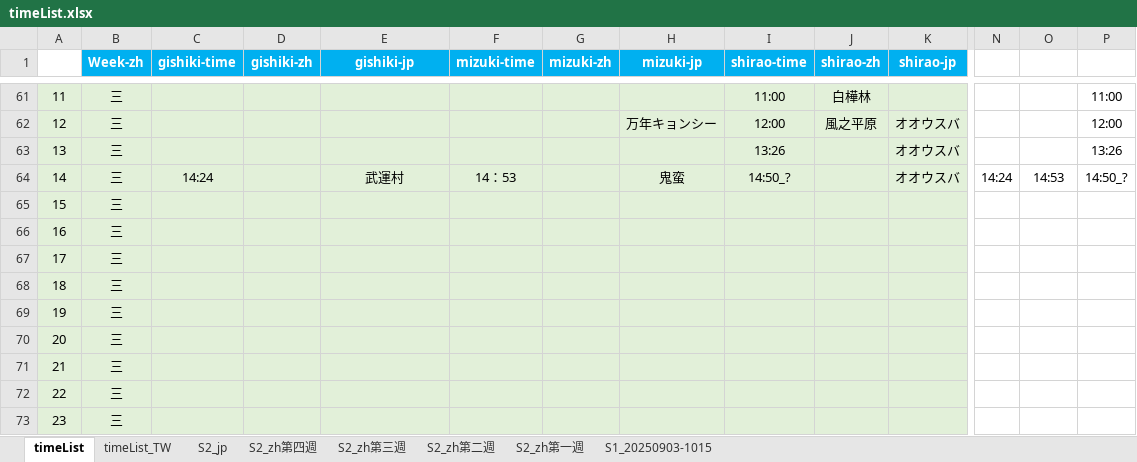
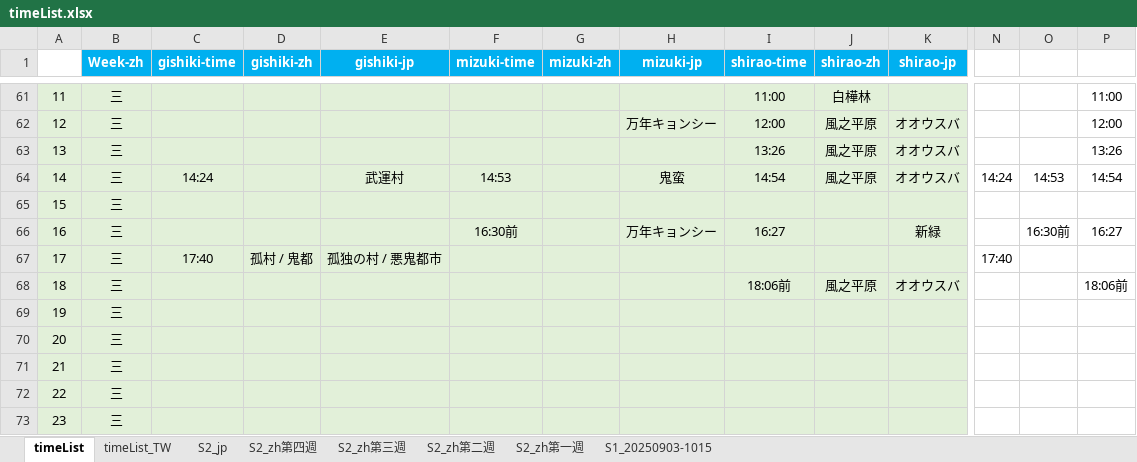
Before and after one commit to Mutsuki812/BnSNEOtimeList, an Excel workbook: files/timeList.xlsx, sheet timeList, drawn as a sheet; only a part is shown, gaps mark what is left out; values as stored, in another font and other column widths than the file's, no borders; conditional formats not drawn; the diff names each change by its address in the sheet, - before the commit and + after, or states it on an @@ line.

Commit message:
update timeList

```diff
--- a/files/timeList.xlsx (sheet timeList)
+++ b/files/timeList.xlsx (sheet timeList)
-J63:J64 (shirao-zh): (empty)
+J63:J64 (shirao-zh): 風之平原
-F64 (mizuki-time): 14：53
+F64 (mizuki-time): 14:53
-I64 (shirao-time): 14:50_?
+I64 (shirao-time): 14:54
-P64: 14:50_?
+P64: 14:54
-F66 (mizuki-time): (empty)
+F66 (mizuki-time): 16:30前
-H66 (mizuki-jp): (empty)
+H66 (mizuki-jp): 万年キョンシー
-I66 (shirao-time): (empty)
+I66 (shirao-time): 16:27
-K66 (shirao-jp): (empty)
+K66 (shirao-jp): 新緑
-O66: (empty)
+O66: 16:30前
-P66: (empty)
+P66: 16:27
-C67 (gishiki-time): (empty)
+C67 (gishiki-time): 17:40
-D67 (gishiki-zh): (empty)
+D67 (gishiki-zh): 孤村 / 鬼都
-E67 (gishiki-jp): (empty)
+E67 (gishiki-jp): 孤独の村 / 悪鬼都市
-N67: (empty)
+N67: 17:40
-I68 (shirao-time): (empty)
+I68 (shirao-time): 18:06前
-J68 (shirao-zh): (empty)
+J68 (shirao-zh): 風之平原
-K68 (shirao-jp): (empty)
+K68 (shirao-jp): オオウスバ
-P68: (empty)
+P68: 18:06前
```
